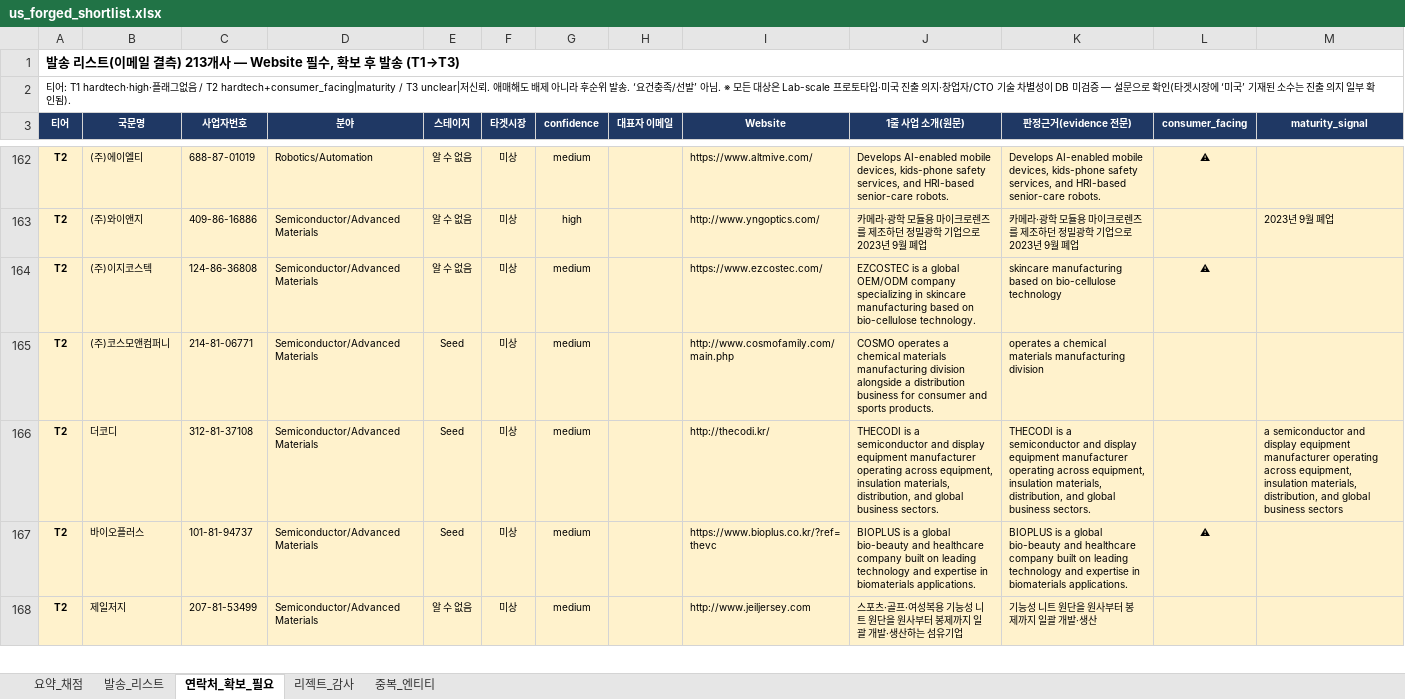
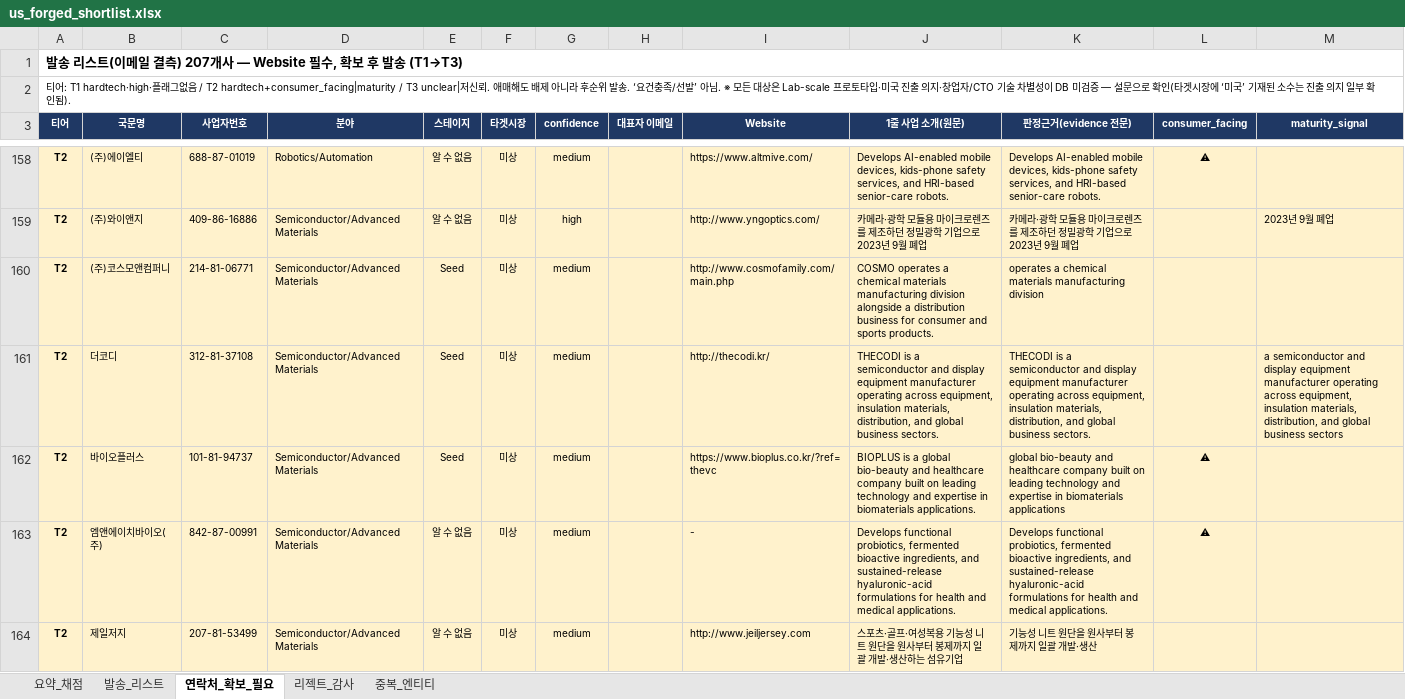
Before and after one commit to dcampseokwoo/dapsaosd, an Excel workbook: output/screening/us_forged_shortlist.xlsx, sheet 연락처_확보_필요, drawn as a sheet; only a part is shown, gaps mark what is left out; values as stored, in another font and other column widths than the file's, no borders; removed rows and columns are numbered as before the commit, all else as after; the diff covers the shown part only; the diff names each change by its address in the sheet, - before the commit and + after, or states it on an @@ line.

```diff
--- a/output/screening/us_forged_shortlist.xlsx (sheet 연락처_확보_필요)
+++ b/output/screening/us_forged_shortlist.xlsx (sheet 연락처_확보_필요)
-A1 (티어): …결측) 213개사 —…
+A1 (티어): …결측) 207개사 —…
-row 164: T2 | (주)이지코스텍 | 124-86-36808 | Semiconductor/Advanced Materials | 알 수 없음 | 미상 | medium |  | https://www.ezcostec.com/ | EZCOSTEC is a global OEM/ODM company specializing in skincare manufacturing based on bio-cellulose technology. | skincare manufacturing based on bio-cellulose technology | ⚠
-K162 (판정근거(evidence 전문)): BIOPLUS is a global bio-beauty and healthcare company built on leading technology and expertise in biomaterials applications.
+K162 (판정근거(evidence 전문)): global bio-beauty and healthcare company built on leading technology and expertise in biomaterials applications
+row 163: T2 | 엠앤에이치바이오(주) | 842-87-00991 | Semiconductor/Advanced Materials | 알 수 없음 | 미상 | medium |  | - | Develops functional probiotics, fermented bioactive ingredients, and sustained-release hyaluronic-acid formulations for health and medical applications. | Develops functional probiotics, fermented bioactive ingredients, and sustained-release hyaluronic-acid formulations for health and medical applications. | ⚠
```
Also changed, not shown: 1 added row, 7 removed rows and 7 edited cells elsewhere in this sheet, sheet 발송_리스트, sheet 리젝트_감사, sheet 요약_채점, 3 other files.
